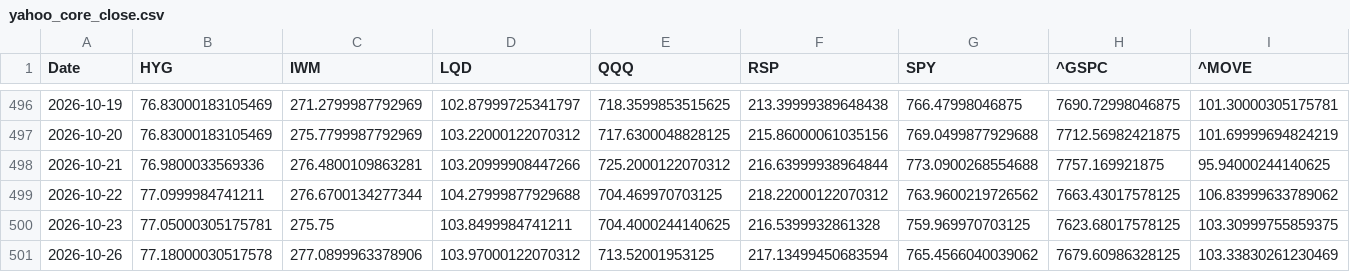
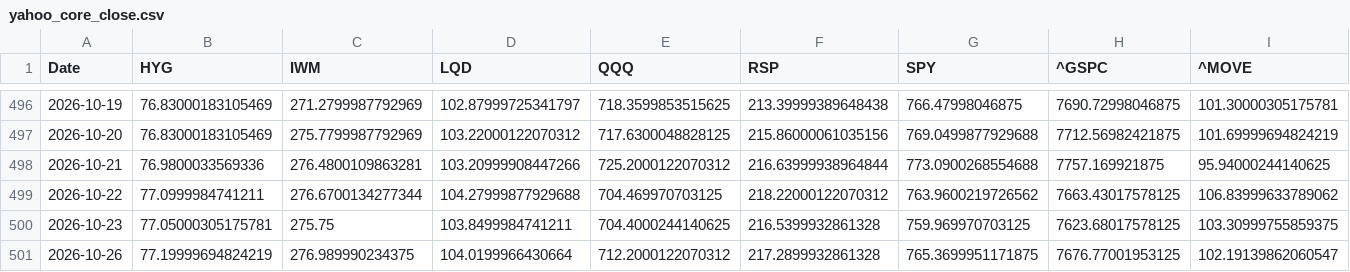
Before and after one commit to lzk00099/Buy-the-dip-tracker, a CSV file: cache/yahoo_core_close.csv, drawn as a sheet; only a part is shown, gaps mark what is left out; the diff covers the shown part only; the diff names each change by its address in the sheet, - before the commit and + after, or states it on an @@ line.

```diff
--- a/cache/yahoo_core_close.csv
+++ b/cache/yahoo_core_close.csv
-B501 (HYG): 77.18000030517578
+B501 (HYG): 77.19999694824219
-C501 (IWM): 277.0899963378906
+C501 (IWM): 276.989990234375
-D501 (LQD): 103.97000122070312
+D501 (LQD): 104.0199966430664
-E501 (QQQ): 713.52001953125
+E501 (QQQ): 712.2000122070312
-F501 (RSP): 217.13499450683594
+F501 (RSP): 217.2899932861328
-G501 (SPY): 765.4566040039062
+G501 (SPY): 765.3699951171875
-H501 (^GSPC): 7679.60986328125
+H501 (^GSPC): 7676.77001953125
-I501 (^MOVE): 103.33830261230469
+I501 (^MOVE): 102.19139862060547
```
Also changed, not shown: 1 edited cell elsewhere in this file, cache/cboe_COR1M.csv, cache/cboe_VIX3M.csv, 7 other files.
